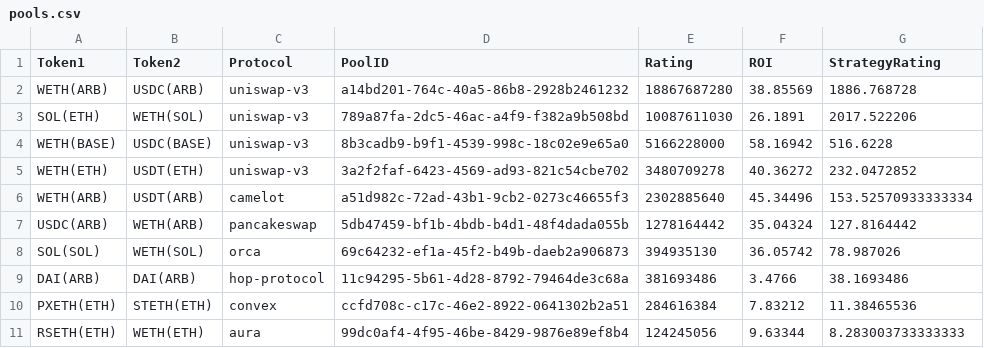
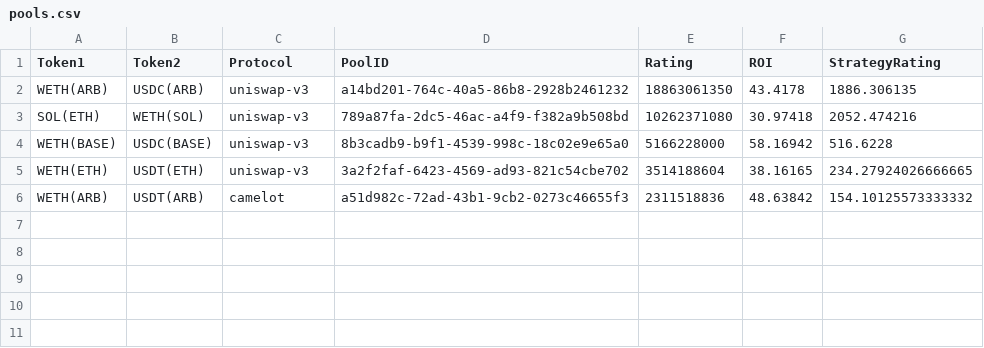
Before and after one commit to EPLJVKHPSP/DeFiManagementBot, a CSV file: data/pools.csv, drawn as a sheet.

```diff
--- a/data/pools.csv
+++ b/data/pools.csv
@@ -1,11 +1,6 @@
 Token1,Token2,Protocol,PoolID,Rating,ROI,StrategyRating
-WETH(ARB),USDC(ARB),uniswap-v3,a14bd201-764c-40a5-86b8-2928b2461232,18867687280,38.85569,1886.768728
-SOL(ETH),WETH(SOL),uniswap-v3,789a87fa-2dc5-46ac-a4f9-f382a9b508bd,10087611030,26.1891,2017.522206
+WETH(ARB),USDC(ARB),uniswap-v3,a14bd201-764c-40a5-86b8-2928b2461232,18863061350,43.4178,1886.306135
+SOL(ETH),WETH(SOL),uniswap-v3,789a87fa-2dc5-46ac-a4f9-f382a9b508bd,10262371080,30.97418,2052.474216
 WETH(BASE),USDC(BASE),uniswap-v3,8b3cadb9-b9f1-4539-998c-18c02e9e65a0,5166228000,58.16942,516.6228
-WETH(ETH),USDT(ETH),uniswap-v3,3a2f2faf-6423-4569-ad93-821c54cbe702,3480709278,40.36272,232.0472852
-WETH(ARB),USDT(ARB),camelot,a51d982c-72ad-43b1-9cb2-0273c46655f3,2302885640,45.34496,153.52570933333334
-USDC(ARB),WETH(ARB),pancakeswap,5db47459-bf1b-4bdb-b4d1-48f4dada055b,1278164442,35.04324,127.8164442
-SOL(SOL),WETH(SOL),orca,69c64232-ef1a-45f2-b49b-daeb2a906873,394935130,36.05742,78.987026
-DAI(ARB),DAI(ARB),hop-protocol,11c94295-5b61-4d28-8792-79464de3c68a,381693486,3.4766,38.1693486
-PXETH(ETH),STETH(ETH),convex,ccfd708c-c17c-46e2-8922-0641302b2a51,284616384,7.83212,11.38465536
-RSETH(ETH),WETH(ETH),aura,99dc0af4-4f95-46be-8429-9876e89ef8b4,124245056,9.63344,8.283003733333333
+WETH(ETH),USDT(ETH),uniswap-v3,3a2f2faf-6423-4569-ad93-821c54cbe702,3514188604,38.16165,234.27924026666665
+WETH(ARB),USDT(ARB),camelot,a51d982c-72ad-43b1-9cb2-0273c46655f3,2311518836,48.63842,154.10125573333332
```
Also changed, not shown: allocation_summary.csv, 1 other file.
